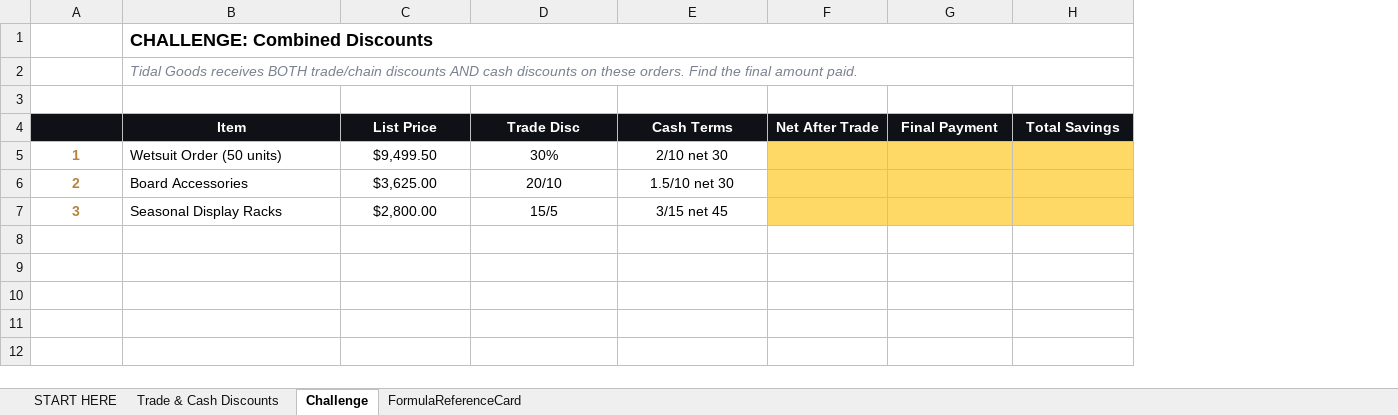
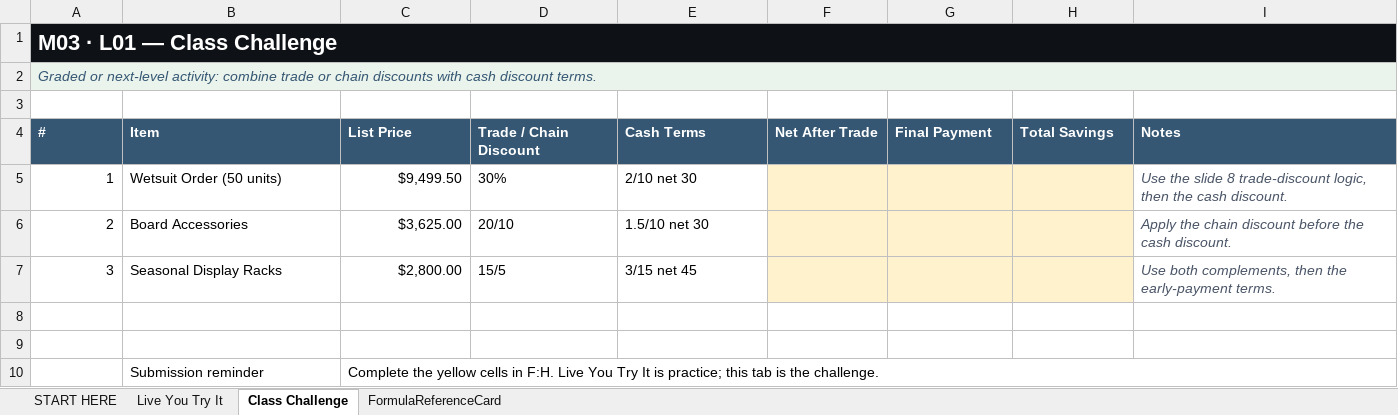
Before and after one commit to bevitts-design/BUS123-Solving-Business-Problems-with-Technology, an Excel workbook: MATH/M03/bus123-math-m03-l01-starter.xlsx, sheet Class Challenge, drawn as a sheet; values as stored, in another font and other column widths than the file's, no borders; removed rows and columns are numbered as before the commit, all else as after; the diff names each change by its address in the sheet, - before the commit and + after, or states it on an @@ line.

```diff
--- a/MATH/M03/bus123-math-m03-l01-starter.xlsx (sheet Class Challenge)
+++ b/MATH/M03/bus123-math-m03-l01-starter.xlsx (sheet Class Challenge)
-sheet tab: Trade & Cash Discounts
+sheet tab: Live You Try It
-sheet tab: Challenge
+sheet tab: Class Challenge
+column I (Notes), rows 5-7: Use the slide 8 trade-discount logic, then the cash discount. | Apply the chain discount before the cash discount. | Use both complements, then the early-payment terms.
-row 1:  | CHALLENGE: Combined Discounts
-row 2:  | Tidal Goods receives BOTH trade/chain discounts AND cash discounts on these orders. Find the final amount paid.
+row 1: M03 · L01 — Class Challenge
+row 2: Graded or next-level activity: combine trade or chain discounts with cash discount terms.
-A4: (empty)
+A4: #
-A4:H4 fill: #0E1116
+A4:H4 fill: #355773
-B4:H4 alignment: center
+B4:H4 alignment: left
-D4: Trade Disc
+D4: Trade / Chain Discount
@@ A5:A7 bold: on → off, text colour: #B8843D → black, alignment: center → right @@
-C5:C7 alignment: center
+C5:C7 alignment: right
-D5:E7 alignment: center
+D5:E7 alignment: left
-F5:H7 fill: #FFD966
+F5:H7 fill: #FFF2CC
+row 8: (empty)
+row 9: (empty)
+row 10:  | Submission reminder | Complete the yellow cells in F:H. Live You Try It is practice; this tab is the challenge.
```
Also changed, not shown: sheet Live You Try It, sheet START HERE, sheet FormulaReferenceCard, 1 other file.
